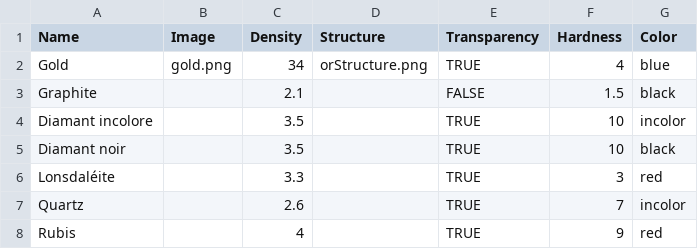
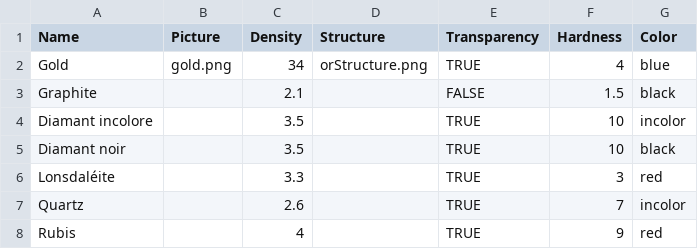
Before and after one commit to CyberCRI/Structure-Please, a CSV file: Structure-Please/Assets/Resources/CSV/crystals.csv, drawn as a sheet.

```diff
--- a/Structure-Please/Assets/Resources/CSV/crystals.csv
+++ b/Structure-Please/Assets/Resources/CSV/crystals.csv
@@ -1,2 +1,2 @@
-Name,Image,Density,Structure,Transparency,Hardness,Color
+Name,Picture,Density,Structure,Transparency,Hardness,Color
 Gold,gold.png,34,orStructure.png,TRUE,4,blue
```
Also changed, not shown: Structure-Please/Assets/Resources/CSV/characters.csv, 3 other files.
